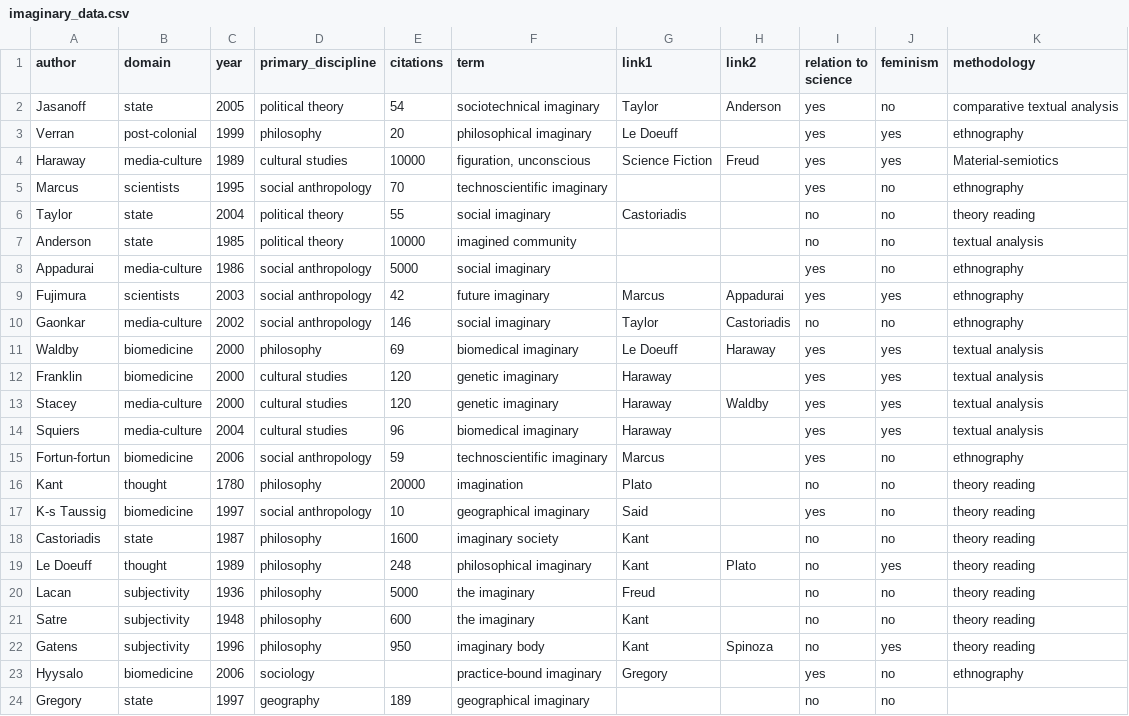
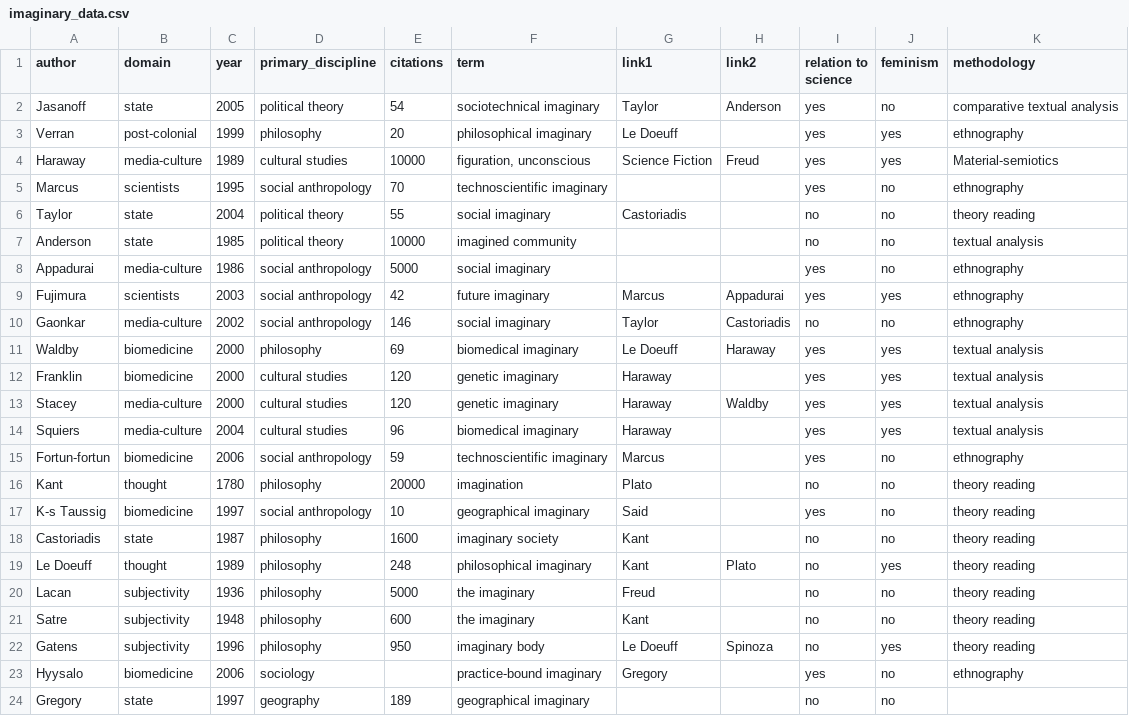
Before and after one commit to rian39/imaginaries, a CSV file: imaginary_data.csv, drawn as a sheet.

Commit message:
merge commit

```diff
--- a/imaginary_data.csv
+++ b/imaginary_data.csv
@@ -21,3 +21,3 @@ Lacan,subjectivity,1936,philosophy,5000,the imaginary,Freud,,no,no,theory readin
 Satre,subjectivity,1948,philosophy,600,the imaginary,Kant,,no,no,theory reading
-Gatens,subjectivity,1996,philosophy,950,imaginary body,Kant,Spinoza,no,yes,theory reading
+Gatens,subjectivity,1996,philosophy,950,imaginary body,Le Doeuff,Spinoza,no,yes,theory reading
 Hyysalo,biomedicine,2006,sociology,,practice-bound imaginary,Gregory,,yes,no,ethnography
```
